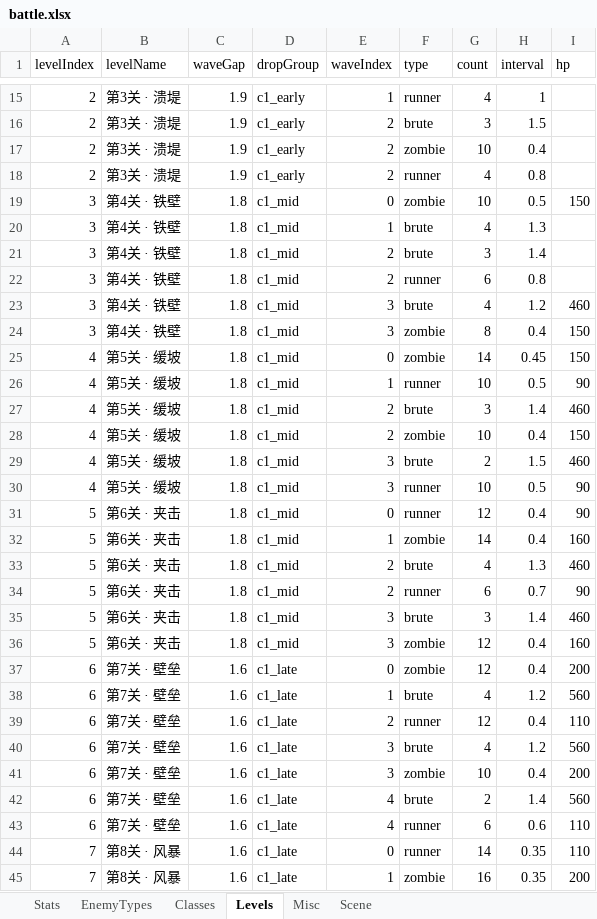
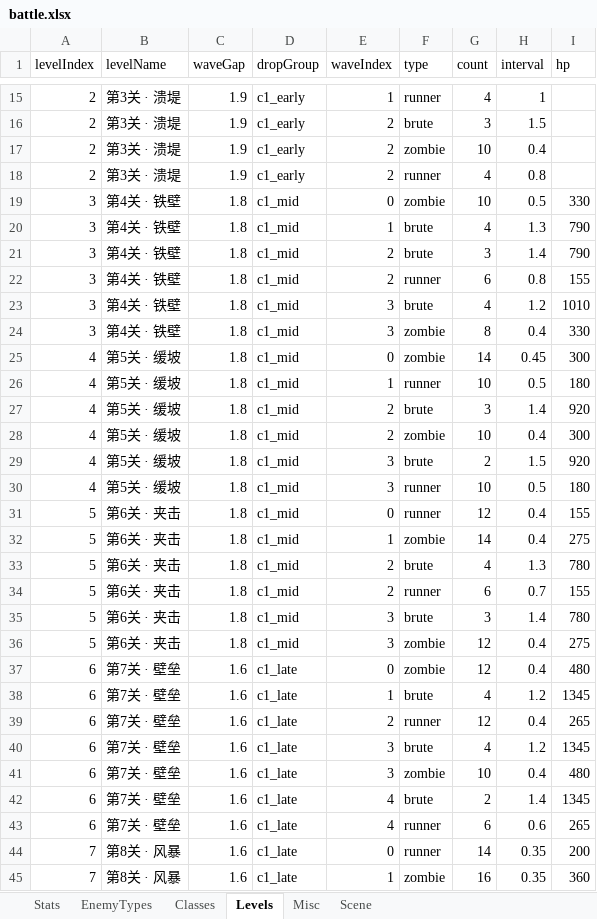
Before and after one commit to songchengze-niubility/Caikesi, an Excel workbook: tools/config-xlsx/battle.xlsx, sheet Levels, drawn as a sheet; only a part is shown, gaps mark what is left out; values as stored, in another font and other column widths than the file's, no borders; the diff covers the shown part only; the diff names each change by its address in the sheet, - before the commit and + after, or states it on an @@ line.

```diff
--- a/tools/config-xlsx/battle.xlsx (sheet Levels)
+++ b/tools/config-xlsx/battle.xlsx (sheet Levels)
-I19 (hp): 150
+I19 (hp): 330
-I20:I21 (hp): (empty)
+I20:I21 (hp): 790
-I22 (hp): (empty)
+I22 (hp): 155
-I23 (hp): 460
+I23 (hp): 1010
-I24 (hp): 150
+I24 (hp): 330
-I25 (hp): 150
+I25 (hp): 300
-I26 (hp): 90
+I26 (hp): 180
-I27 (hp): 460
+I27 (hp): 920
-I28 (hp): 150
+I28 (hp): 300
-I29 (hp): 460
+I29 (hp): 920
-I30 (hp): 90
+I30 (hp): 180
-I31 (hp): 90
+I31 (hp): 155
-I32 (hp): 160
+I32 (hp): 275
-I33 (hp): 460
+I33 (hp): 780
-I34 (hp): 90
+I34 (hp): 155
-I35 (hp): 460
+I35 (hp): 780
-I36 (hp): 160
+I36 (hp): 275
-I37 (hp): 200
+I37 (hp): 480
-I38 (hp): 560
+I38 (hp): 1345
-I39 (hp): 110
+I39 (hp): 265
-I40 (hp): 560
+I40 (hp): 1345
-I41 (hp): 200
+I41 (hp): 480
-I42 (hp): 560
+I42 (hp): 1345
-I43 (hp): 110
+I43 (hp): 265
-I44 (hp): 110
+I44 (hp): 200
-I45 (hp): 200
+I45 (hp): 360
```
Also changed, not shown: 18 edited cells elsewhere in this sheet, sheet Stats, sheet EnemyTypes, tools/config-xlsx/equip.xlsx, 11 other files.
